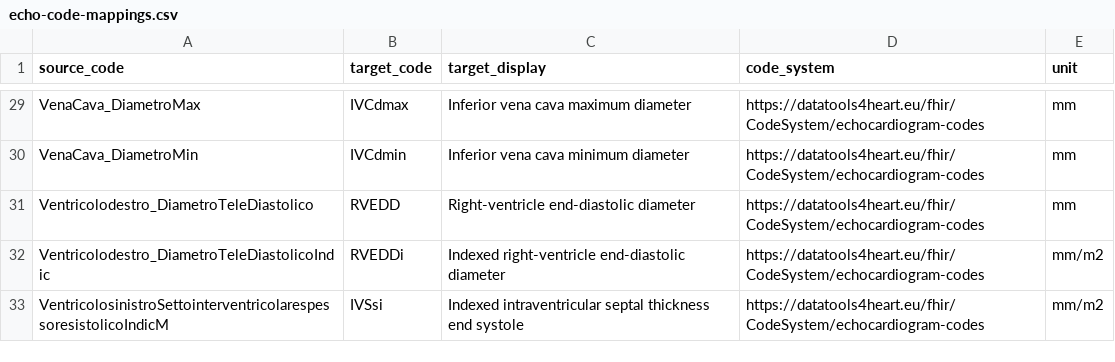
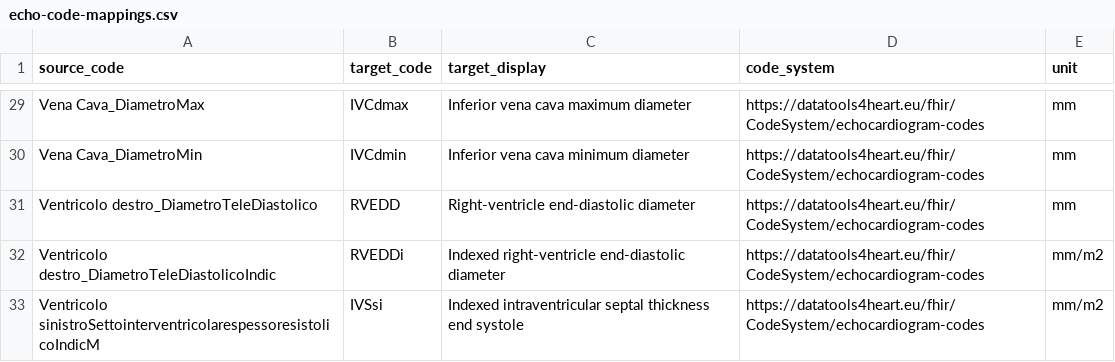
Before and after one commit to DataTools4Heart/data-ingestion-suite, a CSV file: mapping-contexts/gem/echo-code-mappings.csv, drawn as a sheet; only a part is shown, gaps mark what is left out; the diff covers the shown part only.

```diff
--- a/mapping-contexts/gem/echo-code-mappings.csv
+++ b/mapping-contexts/gem/echo-code-mappings.csv
@@ -29,5 +29,5 @@
-"VenaCava_DiametroMax","IVCdmax","Inferior vena cava maximum diameter","https://datatools4heart.eu/fhir/CodeSystem/echocardiogram-codes",mm
-"VenaCava_DiametroMin","IVCdmin","Inferior vena cava minimum diameter","https://datatools4heart.eu/fhir/CodeSystem/echocardiogram-codes",mm
-"Ventricolodestro_DiametroTeleDiastolico","RVEDD","Right-ventricle end-diastolic diameter","https://datatools4heart.eu/fhir/CodeSystem/echocardiogram-codes",mm
-"Ventricolodestro_DiametroTeleDiastolicoIndic","RVEDDi","Indexed right-ventricle end-diastolic diameter","https://datatools4heart.eu/fhir/CodeSystem/echocardiogram-codes",mm/m2
-"VentricolosinistroSettointerventricolarespessoresistolicoIndicM","IVSsi","Indexed intraventricular septal thickness end systole","https://datatools4heart.eu/fhir/CodeSystem/echocardiogram-codes",mm/m2
+"Vena Cava_DiametroMax","IVCdmax","Inferior vena cava maximum diameter","https://datatools4heart.eu/fhir/CodeSystem/echocardiogram-codes",mm
+"Vena Cava_DiametroMin","IVCdmin","Inferior vena cava minimum diameter","https://datatools4heart.eu/fhir/CodeSystem/echocardiogram-codes",mm
+"Ventricolo destro_DiametroTeleDiastolico","RVEDD","Right-ventricle end-diastolic diameter","https://datatools4heart.eu/fhir/CodeSystem/echocardiogram-codes",mm
+"Ventricolo destro_DiametroTeleDiastolicoIndic","RVEDDi","Indexed right-ventricle end-diastolic diameter","https://datatools4heart.eu/fhir/CodeSystem/echocardiogram-codes",mm/m2
+"Ventricolo sinistroSettointerventricolarespessoresistolicoIndicM","IVSsi","Indexed intraventricular septal thickness end systole","https://datatools4heart.eu/fhir/CodeSystem/echocardiogram-codes",mm/m2
```
Also changed, not shown: 27 edited cells elsewhere in this file, mapping-contexts/gem/encounter-class-concept-map.csv, mapping-contexts/gem/lab-results-concept-map.csv, 32 other files.
